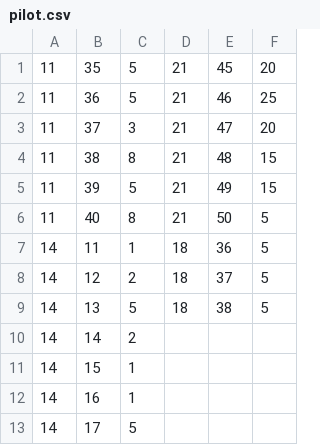
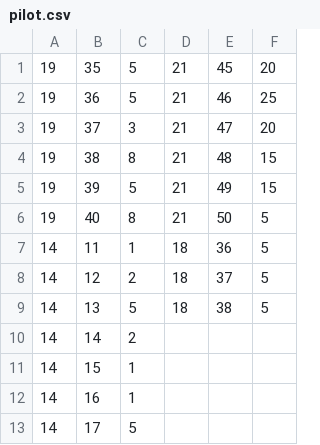
Before and after one commit to Hub8509/Schoolbell, a CSV file: pilot.csv, drawn as a sheet.

Commit message:
Update pilot.csv

```diff
--- a/pilot.csv
+++ b/pilot.csv
@@ -1,7 +1,7 @@
-11,35,5,21,45,20,,,,,,,,,
-11,36,5,21,46,25,,,,,,,,,
-11,37,3,21,47,20,,,,,,,,,
-11,38,8,21,48,15,,,,,,,,
-11,39,5,21,49,15,,,,,,,,,
-11,40,8,21,50,5,,,,,,,,,
+19,35,5,21,45,20,,,,,,,,,
+19,36,5,21,46,25,,,,,,,,,
+19,37,3,21,47,20,,,,,,,,,
+19,38,8,21,48,15,,,,,,,,
+19,39,5,21,49,15,,,,,,,,,
+19,40,8,21,50,5,,,,,,,,,
 14,11,1,18,36,5,,,,,,,,,
```
